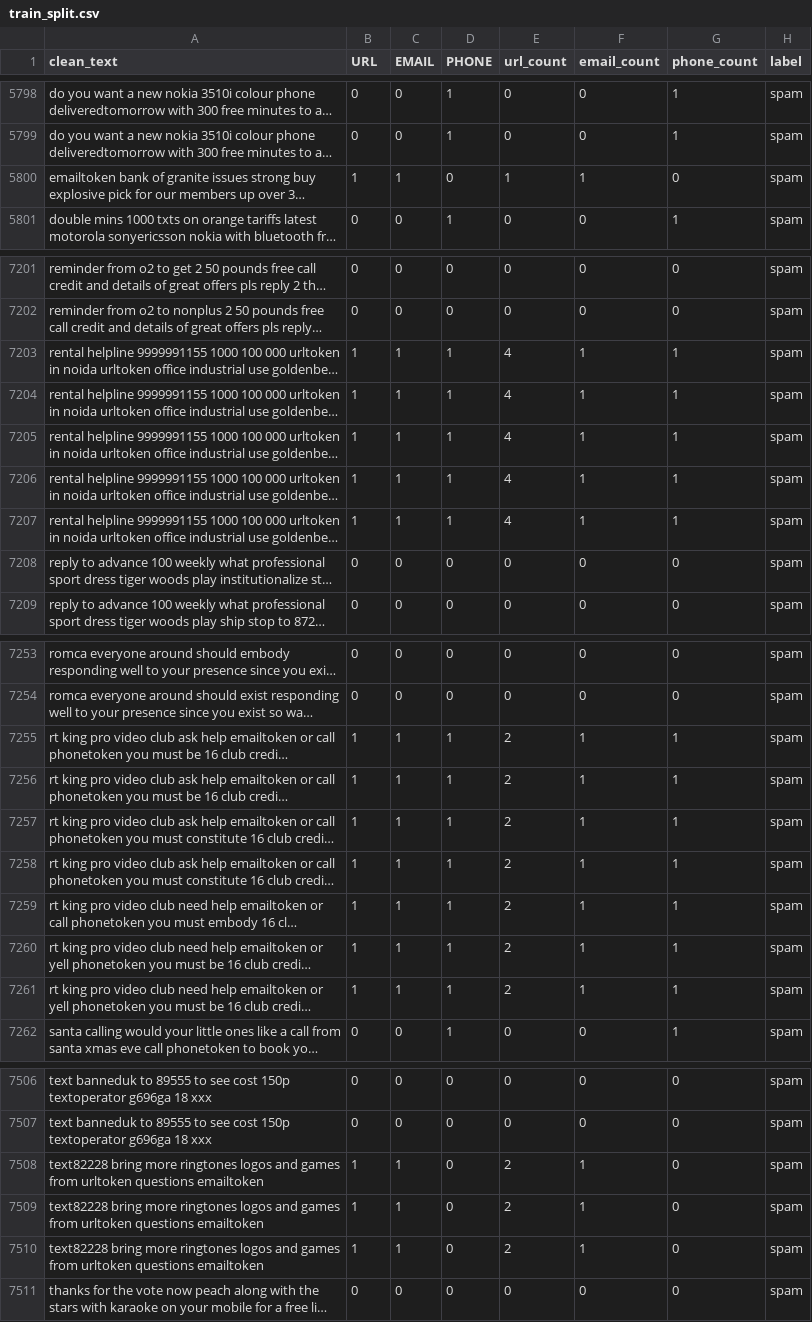
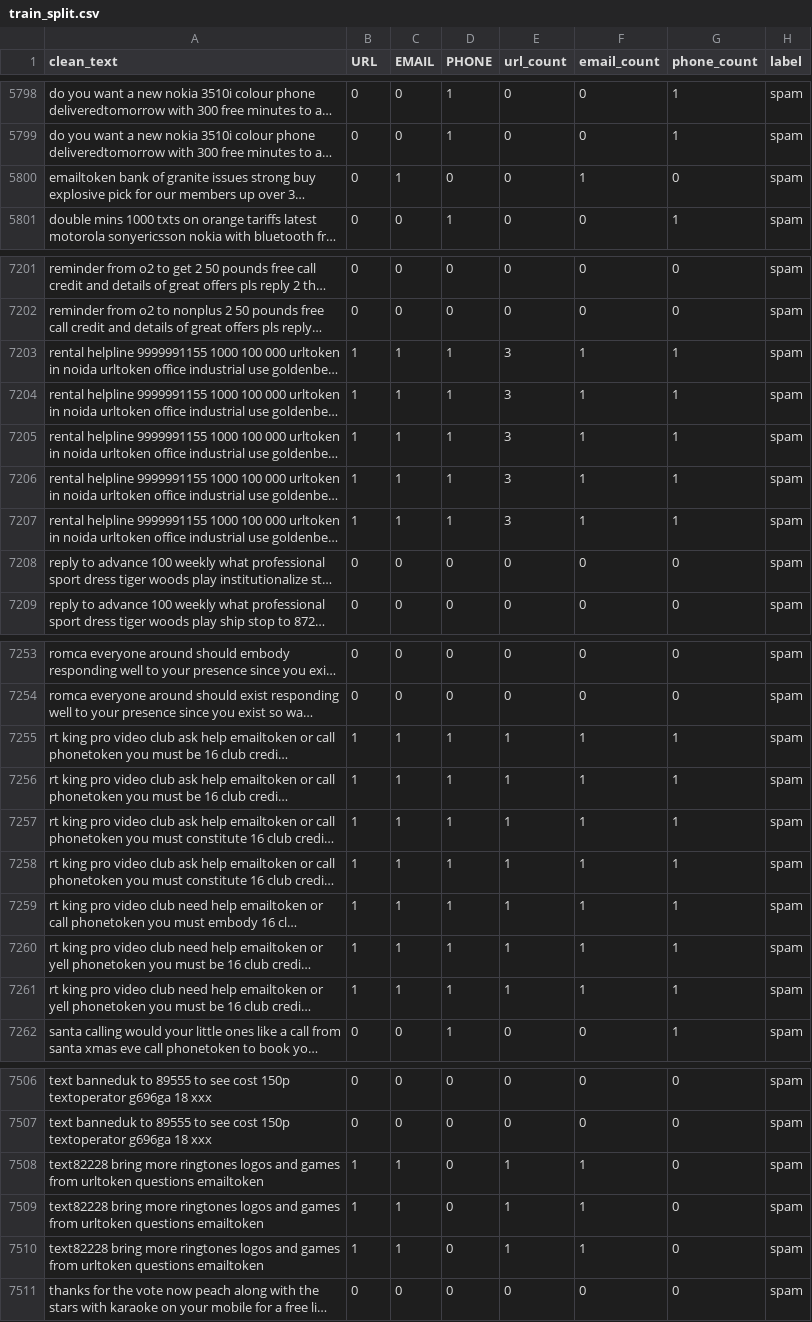
Before and after one commit to jeipab/SmishKaBa, a CSV file: data/processed/splits/train_split.csv, drawn as a sheet; only a part is shown, gaps mark what is left out; long unchanged cells end in …; the diff covers the shown part only; the diff names each change by its address in the sheet, - before the commit and + after, or states it on an @@ line.

```diff
--- a/data/processed/splits/train_split.csv
+++ b/data/processed/splits/train_split.csv
-B5800 (URL): 1
+B5800 (URL): 0
-E5800 (url_count): 1
+E5800 (url_count): 0
-E7203:E7207 (url_count): 4
+E7203:E7207 (url_count): 3
-E7255:E7261 (url_count): 2
+E7255:E7261 (url_count): 1
-E7508:E7510 (url_count): 2
+E7508:E7510 (url_count): 1
```
Also changed, not shown: 83 edited cells elsewhere in this file, data/processed/splits/test_split.csv, 4 other files.
